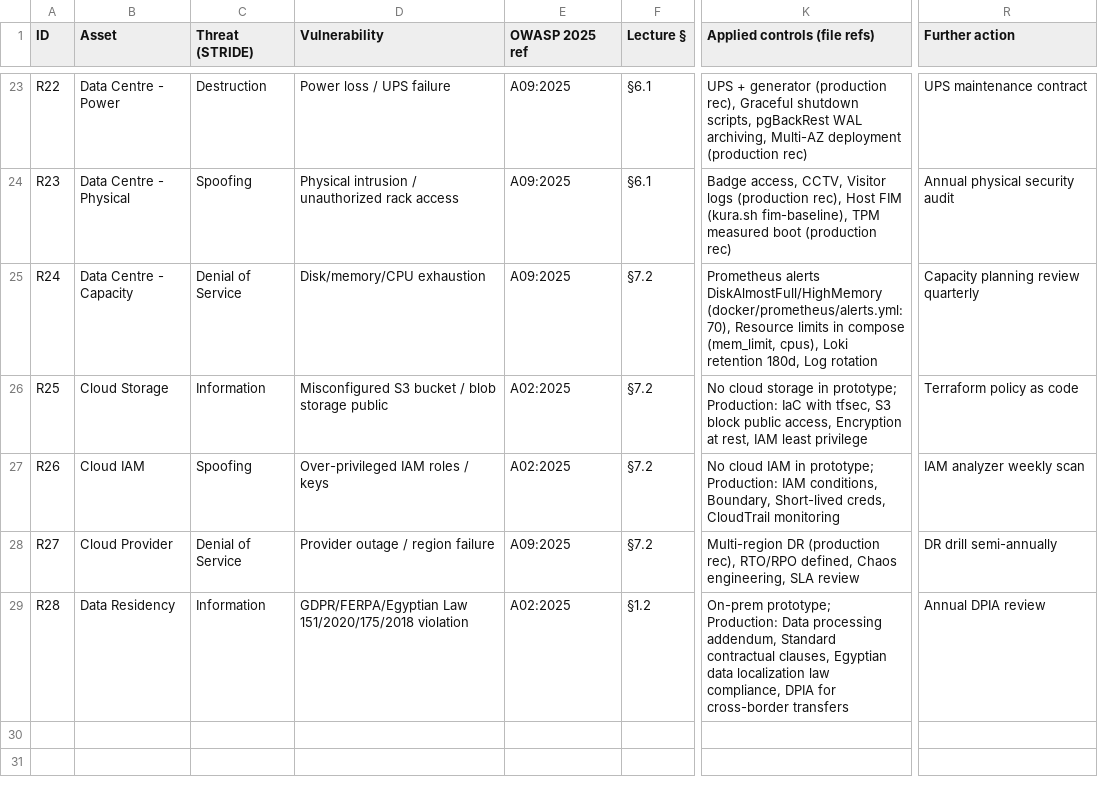
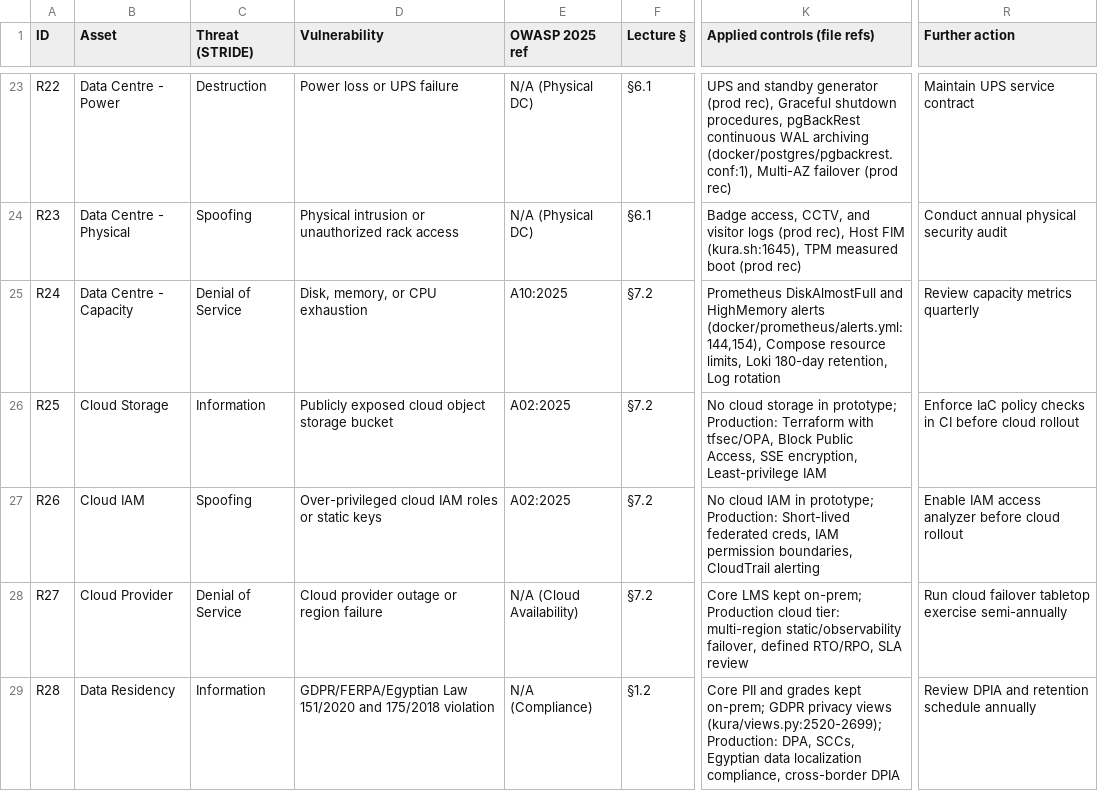
Before and after one commit to AnaaaKareem/kura, a CSV file: docs/coursework/risk_register.csv, drawn as a sheet; only a part is shown, gaps mark what is left out; the diff covers the shown part only; the diff names each change by its address in the sheet, - before the commit and + after, or states it on an @@ line.

Commit message:
G10/G15: add defensive QA evidence and fix coursework citations
- Record live T16 LokiDown alert drill, T13 live ClamAV INSTREAM output, G09 honeypot probes, and defensive QA evidence for T4, T5, T6 (idor_matrix.py 11/11), T7, and T8
- Fix relative evidence links, exact tool versions, commit hashes, and verified file:line citations across docs/coursework/
- Complete 33-model inventory and secret list in ASSETS_AND_CLASSIFICATION.md, correct OWASP Top 10:2025 mappings, sync risk_register.md from CSV, and remove forbidden dashes and banned words

```diff
--- a/docs/coursework/risk_register.csv
+++ b/docs/coursework/risk_register.csv
-D23 (Vulnerability): Power loss / UPS failure
+D23 (Vulnerability): Power loss or UPS failure
-E23:E24 (OWASP 2025 ref): A09:2025
+E23:E24 (OWASP 2025 ref): N/A (Physical DC)
-K23 (Applied controls (file refs)): UPS + generator (production rec), Graceful shutdown scripts, pgBackRest WAL archiving, Multi-AZ deployment (production rec)
+K23 (Applied controls (file refs)): UPS and standby generator (prod rec), Graceful shutdown procedures, pgBackRest continuous WAL archiving (docker/postgres/pgbackrest.conf:1), Multi-AZ failover (prod rec)
-R23 (Further action): UPS maintenance contract
+R23 (Further action): Maintain UPS service contract
-D24 (Vulnerability): Physical intrusion / unauthorized rack…
+D24 (Vulnerability): Physical intrusion or unauthorized rack…
-K24 (Applied controls (file refs)): …access, CCTV, Visitor logs (production rec), Host FIM (kura.sh fim-baseline), TPM measured boot (production rec)
+K24 (Applied controls (file refs)): …access, CCTV, and visitor logs (prod rec), Host FIM (kura.sh:1645), TPM measured boot (prod rec)
-R24 (Further action): Annual physical security audit
+R24 (Further action): Conduct annual physical security audit
-D25 (Vulnerability): Disk/memory/CPU exhaustion
+D25 (Vulnerability): Disk, memory, or CPU exhaustion
-E25 (OWASP 2025 ref): A09:2025
+E25 (OWASP 2025 ref): A10:2025
-K25 (Applied controls (file refs)): Prometheus alerts DiskAlmostFull/HighMemory (docker/prometheus/alerts.yml:70), Resource limits in compose (mem_limit, cpus), Loki retention 180d, Log rotation
+K25 (Applied controls (file refs)): Prometheus DiskAlmostFull and HighMemory alerts (docker/prometheus/alerts.yml:144,154), Compose resource limits, Loki 180-day retention, Log rotation
-R25 (Further action): Capacity planning review quarterly
+R25 (Further action): Review capacity metrics quarterly
-D26 (Vulnerability): Misconfigured S3 bucket / blob storage public
+D26 (Vulnerability): Publicly exposed cloud object storage bucket
-K26 (Applied controls (file refs)): …prototype; Production: IaC with tfsec, S3 block public access, Encryption at rest, IAM least privilege
+K26 (Applied controls (file refs)): …prototype; Production: Terraform with tfsec/OPA, Block Public Access, SSE encryption, Least-privilege IAM
-R26 (Further action): Terraform policy as code
+R26 (Further action): Enforce IaC policy checks in CI before cloud rollout
-D27 (Vulnerability): Over-privileged IAM roles / keys
+D27 (Vulnerability): Over-privileged cloud IAM roles or static keys
-K27 (Applied controls (file refs)): …prototype; Production: IAM conditions, Boundary, Short-lived creds, CloudTrail monitoring
+K27 (Applied controls (file refs)): …prototype; Production: Short-lived federated creds, IAM permission boundaries, CloudTrail alerting
-R27 (Further action): IAM analyzer weekly scan
+R27 (Further action): Enable IAM access analyzer before cloud rollout
-D28 (Vulnerability): Provider outage / region failure
+D28 (Vulnerability): Cloud provider outage or region failure
-E28 (OWASP 2025 ref): A09:2025
+E28 (OWASP 2025 ref): N/A (Cloud Availability)
-K28 (Applied controls (file refs)): Multi-region DR (production rec), RTO/RPO defined, Chaos engineering, SLA review
+K28 (Applied controls (file refs)): Core LMS kept on-prem; Production cloud tier: multi-region static/observability failover, defined RTO/RPO, SLA review
-R28 (Further action): DR drill semi-annually
+R28 (Further action): Run cloud failover tabletop exercise semi-annually
-D29 (Vulnerability): GDPR/FERPA/Egyptian Law 151/2020/175/2018 violation
+D29 (Vulnerability): GDPR/FERPA/Egyptian Law 151/2020 and 175/2018 violation
-E29 (OWASP 2025 ref): A02:2025
+E29 (OWASP 2025 ref): N/A (Compliance)
-K29 (Applied controls (file refs)): On-prem prototype; Production: Data processing addendum, Standard contractual clauses, Egyptian data localization law compliance, DPIA for cross-border transfers
+K29 (Applied controls (file refs)): Core PII and grades kept on-prem; GDPR privacy views (kura/views.py:2520-2699); Production: DPA, SCCs, Egyptian data localization compliance, cross-border DPIA
-R29 (Further action): Annual DPIA review
+R29 (Further action): Review DPIA and retention schedule annually
```
Also changed, not shown: 63 edited cells elsewhere in this file, docs/evidence/2026-12/idor_matrix.csv, 17 other files.
